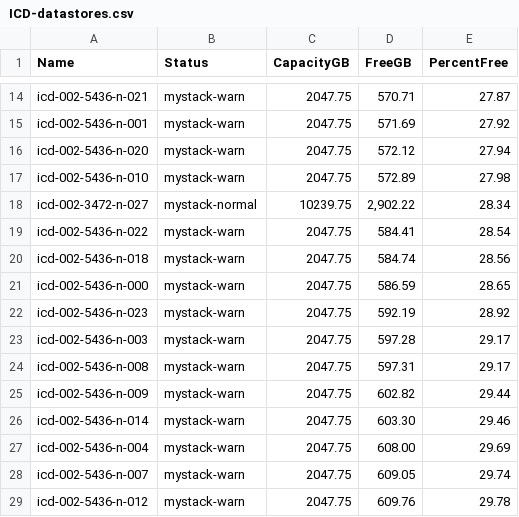
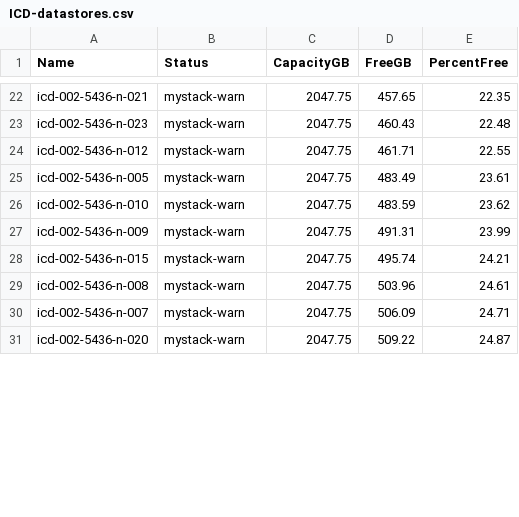
Before and after one commit to Gallus23/Powershell, a CSV file: CSV-Files/ICD-datastores.csv, drawn as a sheet; only a part is shown, gaps mark what is left out; the diff covers the shown part only.

```diff
--- a/CSV-Files/ICD-datastores.csv
+++ b/CSV-Files/ICD-datastores.csv
@@ -14,16 +22,10 @@
-"icd-002-5436-n-021","mystack-warn","2047.75","570.71","27.87"
-"icd-002-5436-n-001","mystack-warn","2047.75","571.69","27.92"
-"icd-002-5436-n-020","mystack-warn","2047.75","572.12","27.94"
-"icd-002-5436-n-010","mystack-warn","2047.75","572.89","27.98"
-"icd-002-3472-n-027","mystack-normal","10239.75","2,902.22","28.34"
-"icd-002-5436-n-022","mystack-warn","2047.75","584.41","28.54"
-"icd-002-5436-n-018","mystack-warn","2047.75","584.74","28.56"
-"icd-002-5436-n-000","mystack-warn","2047.75","586.59","28.65"
-"icd-002-5436-n-023","mystack-warn","2047.75","592.19","28.92"
-"icd-002-5436-n-003","mystack-warn","2047.75","597.28","29.17"
-"icd-002-5436-n-008","mystack-warn","2047.75","597.31","29.17"
-"icd-002-5436-n-009","mystack-warn","2047.75","602.82","29.44"
-"icd-002-5436-n-014","mystack-warn","2047.75","603.30","29.46"
-"icd-002-5436-n-004","mystack-warn","2047.75","608.00","29.69"
-"icd-002-5436-n-007","mystack-warn","2047.75","609.05","29.74"
-"icd-002-5436-n-012","mystack-warn","2047.75","609.76","29.78"
+"icd-002-5436-n-021","mystack-warn","2047.75","457.65","22.35"
+"icd-002-5436-n-023","mystack-warn","2047.75","460.43","22.48"
+"icd-002-5436-n-012","mystack-warn","2047.75","461.71","22.55"
+"icd-002-5436-n-005","mystack-warn","2047.75","483.49","23.61"
+"icd-002-5436-n-010","mystack-warn","2047.75","483.59","23.62"
+"icd-002-5436-n-009","mystack-warn","2047.75","491.31","23.99"
+"icd-002-5436-n-015","mystack-warn","2047.75","495.74","24.21"
+"icd-002-5436-n-008","mystack-warn","2047.75","503.96","24.61"
+"icd-002-5436-n-007","mystack-warn","2047.75","506.09","24.71"
+"icd-002-5436-n-020","mystack-warn","2047.75","509.22","24.87"
```
Also changed, not shown: 13 added rows, 7 removed rows and 20 edited cells elsewhere in this file, CSV-Files/AU1-hosts.csv, CSV-Files/BZ1-hosts.csv, 37 other files.
